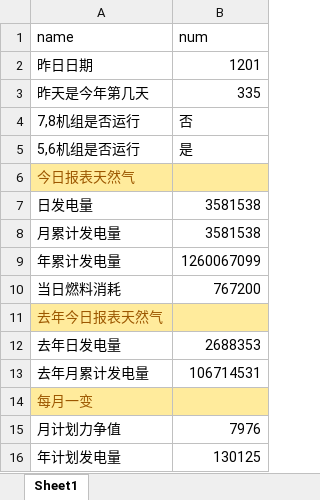
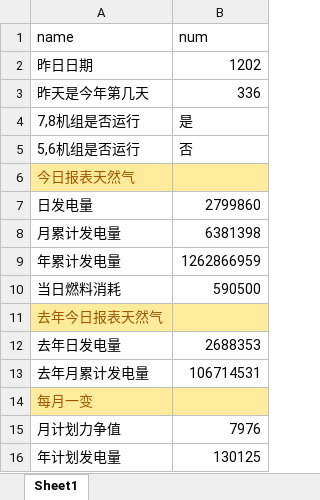
Before and after one commit to qweerer/PYthon_Study, an Excel workbook: 工作代码/每日报表/每日报表基础文件.xlsx, sheet Sheet1, drawn as a sheet; values as stored, in another font and other column widths than the file's, no borders; the diff names each change by its address in the sheet, - before the commit and + after, or states it on an @@ line.

```diff
--- a/工作代码/每日报表/每日报表基础文件.xlsx (sheet Sheet1)
+++ b/工作代码/每日报表/每日报表基础文件.xlsx (sheet Sheet1)
-B2 (num): 1201
+B2 (num): 1202
-B3 (num): 335
+B3 (num): 336
-B4 (num): 否
+B4 (num): 是
-B5 (num): 是
+B5 (num): 否
-B7 (num): 3581538
+B7 (num): 2799860
-B8 (num): 3581538
+B8 (num): 6381398
-B9 (num): 1260067099
+B9 (num): 1262866959
-B10 (num): 767200
+B10 (num): 590500
```
Also changed, not shown: 工作代码/每日报表/利用小时统计表.xlsx, 工作代码/每日报表/输出/电量完成日out.xlsx, 6 other files.
